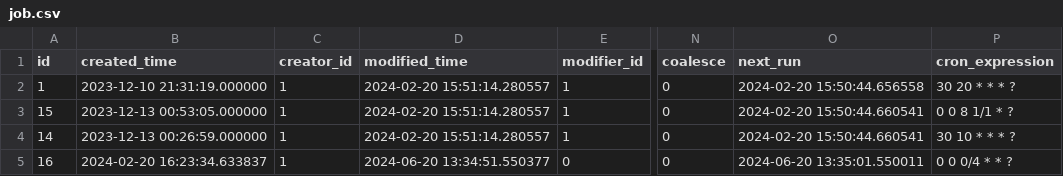
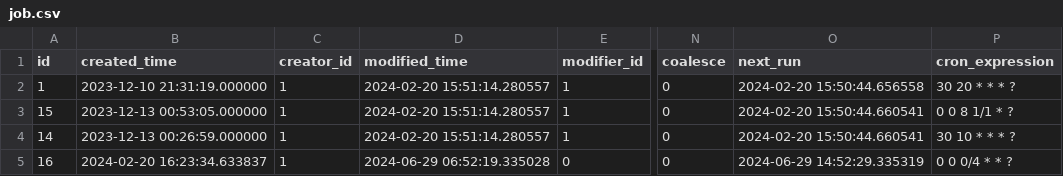
Before and after one commit to saajnn/hipy-server, a CSV file: app/db/init_data/job.csv, drawn as a sheet; only a part is shown, gaps mark what is left out; the diff names each change by its address in the sheet, - before the commit and + after, or states it on an @@ line.

```diff
--- a/app/db/init_data/job.csv
+++ b/app/db/init_data/job.csv
-D5 (modified_time): 2024-06-20 13:34:51.550377
+D5 (modified_time): 2024-06-29 06:52:19.335028
-O5 (next_run): 2024-06-20 13:35:01.550011
+O5 (next_run): 2024-06-29 14:52:29.335319
```
Also changed, not shown: app/db/init_data/job_log.csv, app/db/init_data/login_infor.csv, 9 other files.
